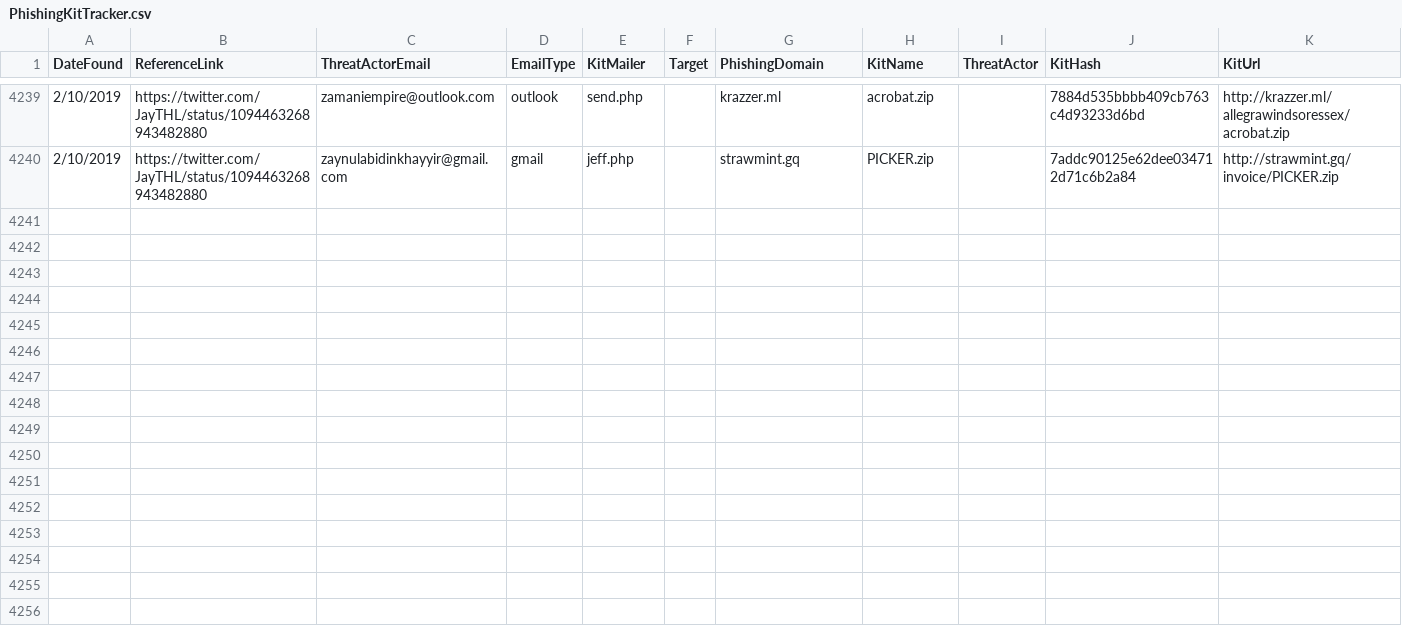
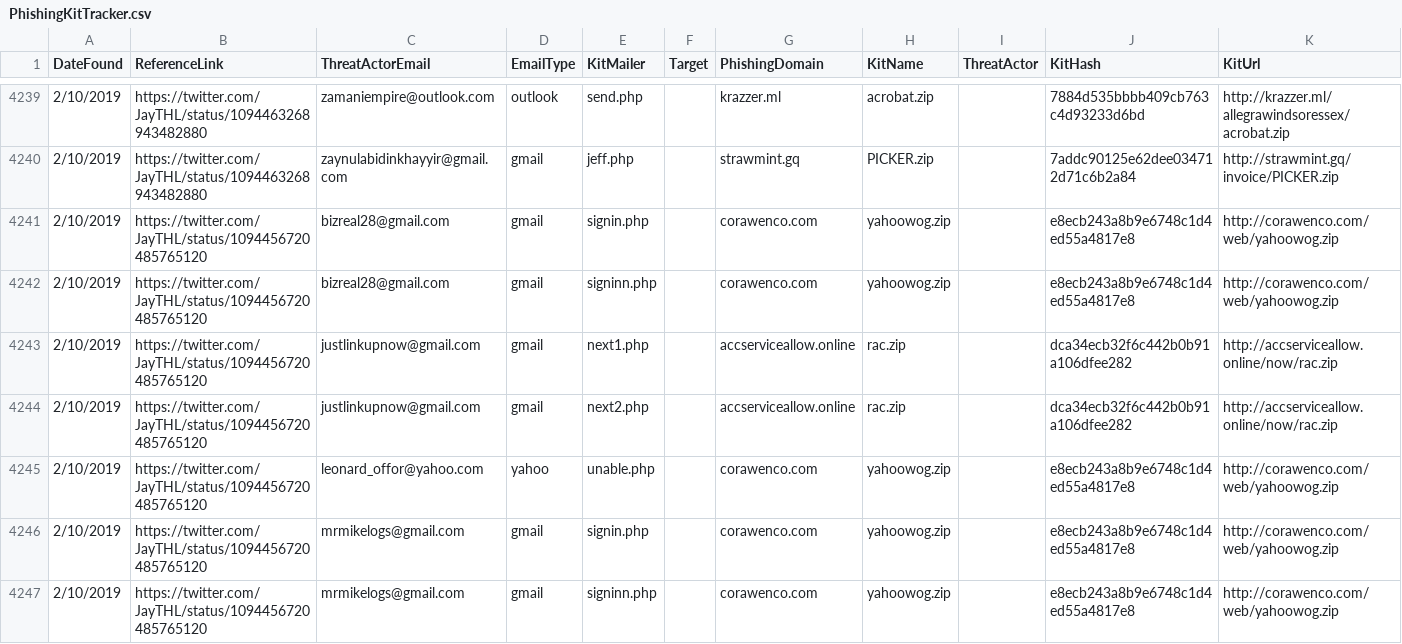
Before and after one commit to neonprimetime/PhishingKitTracker, a CSV file: PhishingKitTracker.csv, drawn as a sheet; only a part is shown, gaps mark what is left out.

Commit message:
more jaythl
more jaythl

```diff
--- a/PhishingKitTracker.csv
+++ b/PhishingKitTracker.csv
@@ -4240 +4240,8 @@ DateFound,ReferenceLink,ThreatActorEmail,EmailType,KitMailer,Target,PhishingDoma
 2/10/2019,https://twitter.com/JayTHL/status/1094463268943482880,zaynulabidinkhayyir@gmail.com,gmail,jeff.php,,strawmint.gq,PICKER.zip,,7addc90125e62dee034712d71c6b2a84,http://strawmint.gq/invoice/PICKER.zip
+2/10/2019,https://twitter.com/JayTHL/status/1094456720485765120,bizreal28@gmail.com,gmail,signin.php,,corawenco.com,yahoowog.zip,,e8ecb243a8b9e6748c1d4ed55a4817e8,http://corawenco.com/web/yahoowog.zip
+2/10/2019,https://twitter.com/JayTHL/status/1094456720485765120,bizreal28@gmail.com,gmail,signinn.php,,corawenco.com,yahoowog.zip,,e8ecb243a8b9e6748c1d4ed55a4817e8,http://corawenco.com/web/yahoowog.zip
+2/10/2019,https://twitter.com/JayTHL/status/1094456720485765120,justlinkupnow@gmail.com,gmail,next1.php,,accserviceallow.online,rac.zip,,dca34ecb32f6c442b0b91a106dfee282,http://accserviceallow.online/now/rac.zip
+2/10/2019,https://twitter.com/JayTHL/status/1094456720485765120,justlinkupnow@gmail.com,gmail,next2.php,,accserviceallow.online,rac.zip,,dca34ecb32f6c442b0b91a106dfee282,http://accserviceallow.online/now/rac.zip
+2/10/2019,https://twitter.com/JayTHL/status/1094456720485765120,leonard_offor@yahoo.com,yahoo,unable.php,,corawenco.com,yahoowog.zip,,e8ecb243a8b9e6748c1d4ed55a4817e8,http://corawenco.com/web/yahoowog.zip
+2/10/2019,https://twitter.com/JayTHL/status/1094456720485765120,mrmikelogs@gmail.com,gmail,signin.php,,corawenco.com,yahoowog.zip,,e8ecb243a8b9e6748c1d4ed55a4817e8,http://corawenco.com/web/yahoowog.zip
+2/10/2019,https://twitter.com/JayTHL/status/1094456720485765120,mrmikelogs@gmail.com,gmail,signinn.php,,corawenco.com,yahoowog.zip,,e8ecb243a8b9e6748c1d4ed55a4817e8,http://corawenco.com/web/yahoowog.zip
```
